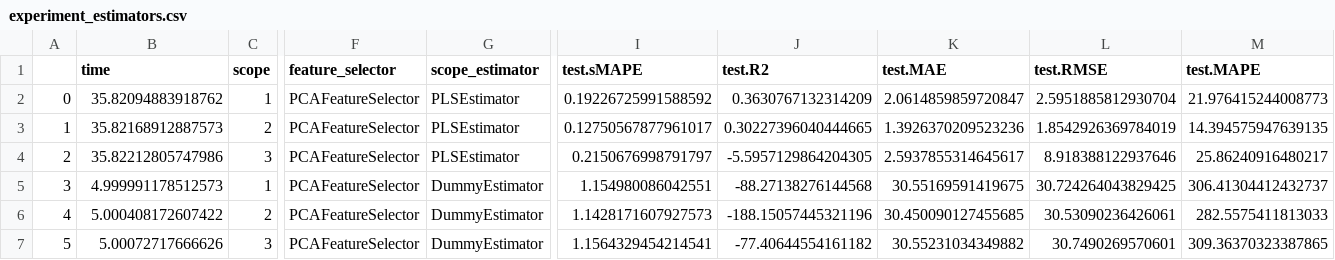
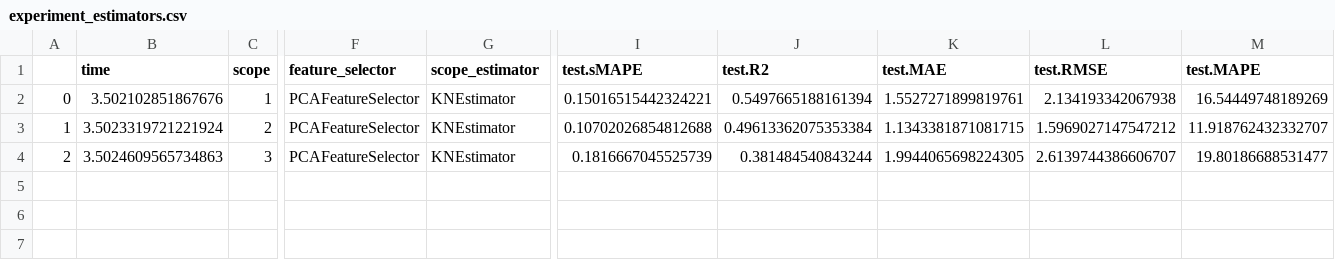
Before and after one commit to oxari-io/architectura, a CSV file: local/eval_results/experiment_estimators.csv, drawn as a sheet; only a part is shown, gaps mark what is left out; rows hold the shown columns only; the diff names each change by its address in the sheet, - before the commit and + after, or states it on an @@ line.

Commit message:
k_neighbors and radius_neighbors estimators implemented

```diff
--- a/local/eval_results/experiment_estimators.csv
+++ b/local/eval_results/experiment_estimators.csv
-B2 (time): 35.82094883918762
+B2 (time): 3.502102851867676
-G2:G4 (scope_estimator): PLSEstimator
+G2:G4 (scope_estimator): KNEstimator
-I2 (test.sMAPE): 0.19226725991588592
+I2 (test.sMAPE): 0.15016515442324221
-J2 (test.R2): 0.3630767132314209
+J2 (test.R2): 0.5497665188161394
-K2 (test.MAE): 2.0614859859720847
+K2 (test.MAE): 1.5527271899819761
-L2 (test.RMSE): 2.5951885812930704
+L2 (test.RMSE): 2.134193342067938
-M2 (test.MAPE): 21.976415244008773
+M2 (test.MAPE): 16.54449748189269
-B3 (time): 35.82168912887573
+B3 (time): 3.5023319721221924
-I3 (test.sMAPE): 0.12750567877961017
+I3 (test.sMAPE): 0.10702026854812688
-J3 (test.R2): 0.30227396040444665
+J3 (test.R2): 0.49613362075353384
-K3 (test.MAE): 1.3926370209523236
+K3 (test.MAE): 1.1343381871081715
-L3 (test.RMSE): 1.8542926369784019
+L3 (test.RMSE): 1.5969027147547212
-M3 (test.MAPE): 14.394575947639135
+M3 (test.MAPE): 11.918762432332707
-B4 (time): 35.82212805747986
+B4 (time): 3.5024609565734863
-I4 (test.sMAPE): 0.2150676998791797
+I4 (test.sMAPE): 0.1816667045525739
-J4 (test.R2): -5.5957129864204305
+J4 (test.R2): 0.381484540843244
-K4 (test.MAE): 2.5937855314645617
+K4 (test.MAE): 1.9944065698224305
-L4 (test.RMSE): 8.918388122937646
+L4 (test.RMSE): 2.6139744386606707
-M4 (test.MAPE): 25.86240916480217
+M4 (test.MAPE): 19.80186688531477
-row 5: 3 | 4.999991178512573 | 1 | PCAFeatureSelector | DummyEstimator | 1.154980086042551 | -88.27138276144568 | 30.55169591419675 | 30.724264043829425 | 306.41304412432737
-row 6: 4 | 5.000408172607422 | 2 | PCAFeatureSelector | DummyEstimator | 1.1428171607927573 | -188.15057445321196 | 30.450090127455685 | 30.53090236426061 | 282.5575411813033
-row 7: 5 | 5.00072717666626 | 3 | PCAFeatureSelector | DummyEstimator | 1.1564329454214541 | -77.40644554161182 | 30.55231034349882 | 30.7490269570601 | 309.36370323387865
```
Also changed, not shown: 5 other files.
